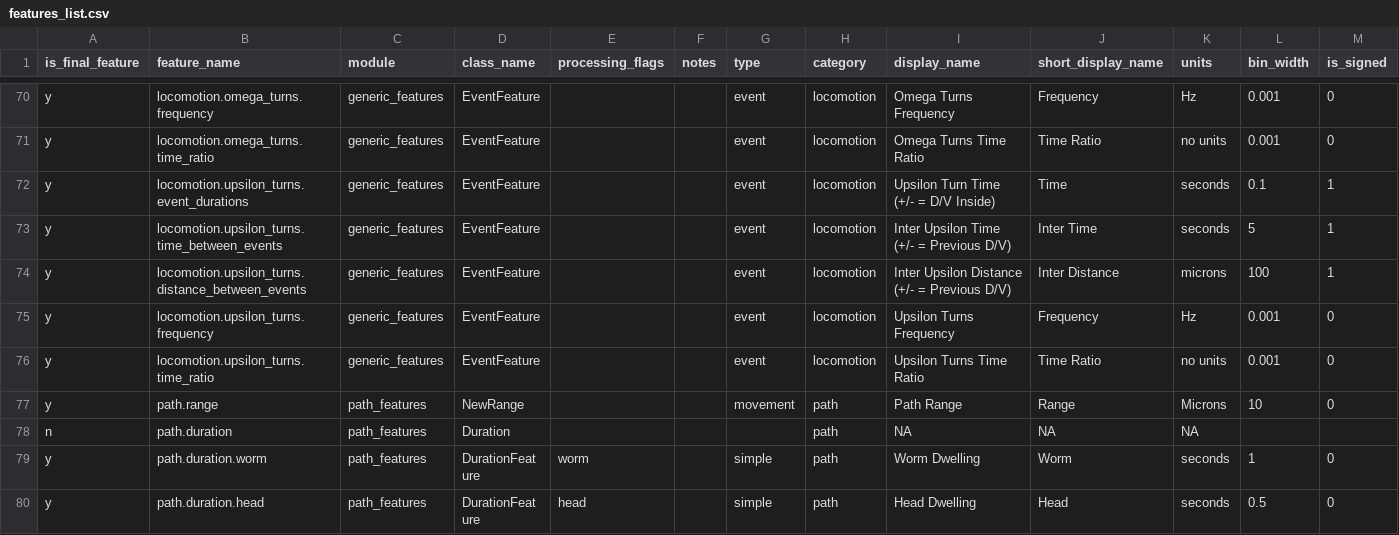
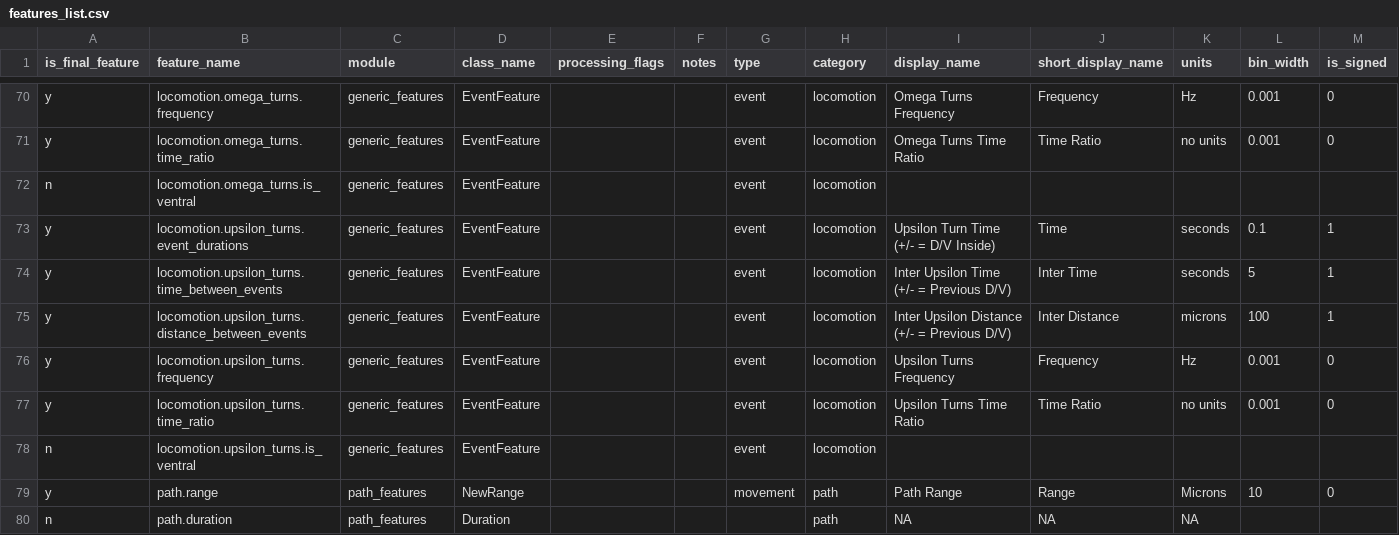
Before and after one commit to openworm/open-worm-analysis-toolbox, a CSV file: movement_validation/features/feature_metadata/features_list.csv, drawn as a sheet; only a part is shown, gaps mark what is left out; the shorter side is filled out with more unchanged rows; rows hold the shown columns only; the diff names each change by its address in the sheet, - before the commit and + after, or states it on an @@ line.

Commit message:
working on filtering partial events

```diff
--- a/movement_validation/features/feature_metadata/features_list.csv
+++ b/movement_validation/features/feature_metadata/features_list.csv
+row 72: n | locomotion.omega_turns.is_ventral | generic_features | EventFeature |  |  | event | locomotion
+row 78: n | locomotion.upsilon_turns.is_ventral | generic_features | EventFeature |  |  | event | locomotion
```
Also changed, not shown: 2 other files.
